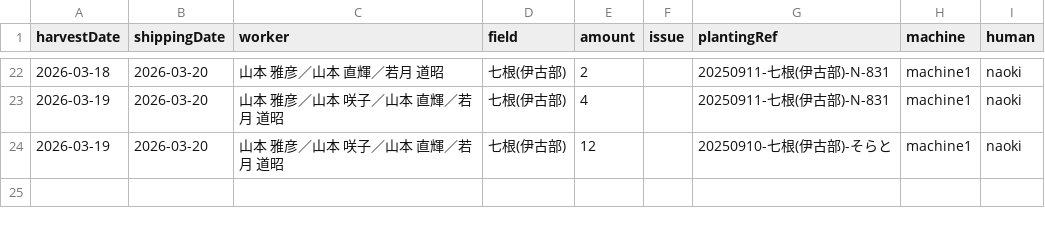
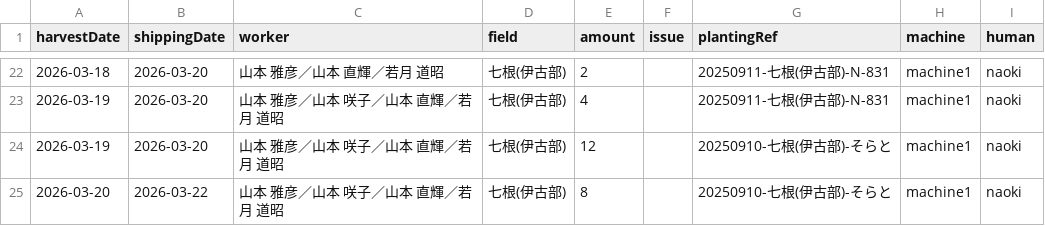
Before and after one commit to yamamoto-to-farm/yamamoto-farm-log, a CSV file: logs/harvest/all.csv, drawn as a sheet; only a part is shown, gaps mark what is left out.

```diff
--- a/logs/harvest/all.csv
+++ b/logs/harvest/all.csv
@@ -24 +24,2 @@ harvestDate,shippingDate,worker,field,amount,issue,plantingRef,machine,human
 2026-03-19,2026-03-20,山本 雅彦／山本 咲子／山本 直輝／若月 道昭,七根(伊古部),12,,20250910-七根(伊古部)-そらと,machine1,naoki
+2026-03-20,2026-03-22,山本 雅彦／山本 咲子／山本 直輝／若月 道昭,七根(伊古部),8,,20250910-七根(伊古部)-そらと,machine1,naoki
```
Also changed, not shown: 2 other files.
